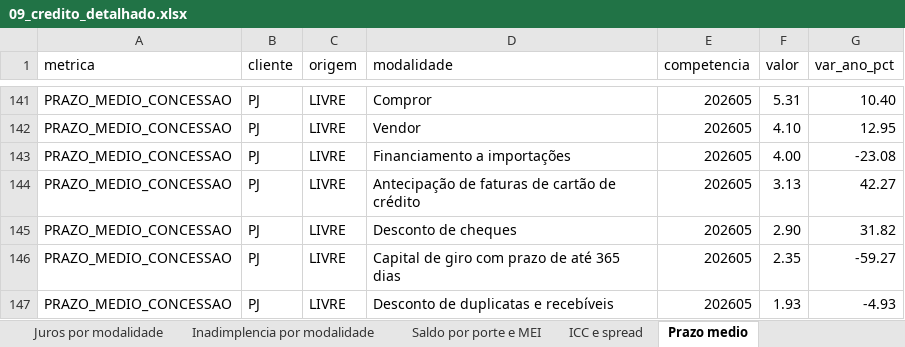
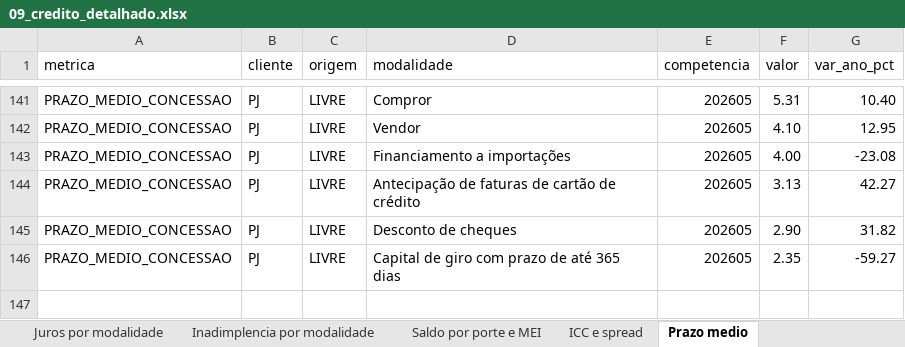
Before and after one commit to raularagaoalves-tech/Atividade-Economica, an Excel workbook: reports/09_credito_detalhado.xlsx, sheet Prazo medio, drawn as a sheet; only a part is shown, gaps mark what is left out; values as stored, in another font and other column widths than the file's, no borders; the diff names each change by its address in the sheet, - before the commit and + after, or states it on an @@ line.

```diff
--- a/reports/09_credito_detalhado.xlsx (sheet Prazo medio)
+++ b/reports/09_credito_detalhado.xlsx (sheet Prazo medio)
-row 147: PRAZO_MEDIO_CONCESSAO | PJ | LIVRE | Desconto de duplicatas e recebíveis | 202605 | 1.93 | -4.93
```
Also changed, not shown: sheet Inadimplencia por modalidade, sheet Juros por modalidade, sheet Saldo por porte e MEI, reports/01_visao_brasil.xlsx, reports/03_credito_municipal.xlsx, 9 other files.
